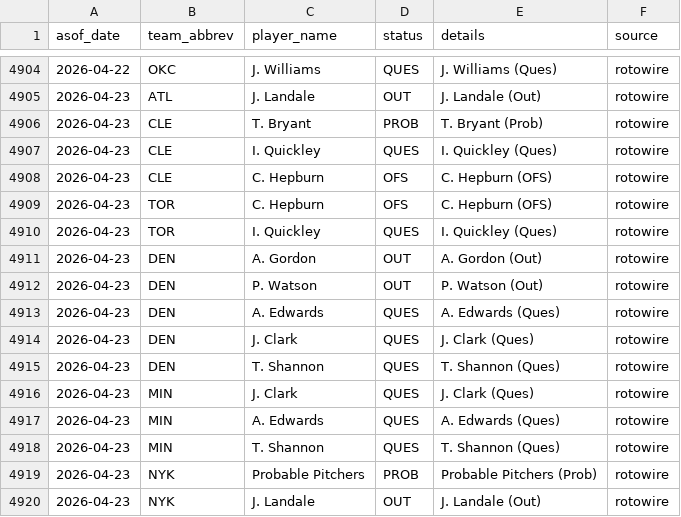
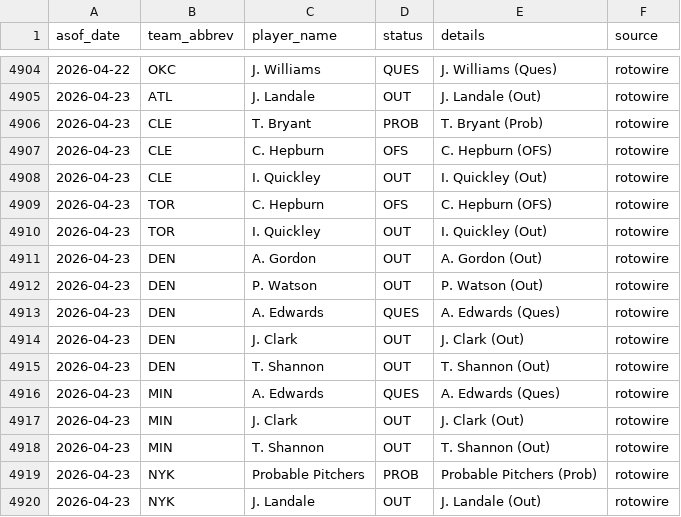
Before and after one commit to oliver-monday/NBAgent, a CSV file: logs/injury_log.csv, drawn as a sheet; only a part is shown, gaps mark what is left out.

```diff
--- a/logs/injury_log.csv
+++ b/logs/injury_log.csv
@@ -4906,6 +4906,6 @@ asof_date,team_abbrev,player_name,status,details,source
 2026-04-23,CLE,T. Bryant,PROB,T. Bryant (Prob),rotowire
-2026-04-23,CLE,I. Quickley,QUES,I. Quickley (Ques),rotowire
 2026-04-23,CLE,C. Hepburn,OFS,C. Hepburn (OFS),rotowire
+2026-04-23,CLE,I. Quickley,OUT,I. Quickley (Out),rotowire
 2026-04-23,TOR,C. Hepburn,OFS,C. Hepburn (OFS),rotowire
-2026-04-23,TOR,I. Quickley,QUES,I. Quickley (Ques),rotowire
+2026-04-23,TOR,I. Quickley,OUT,I. Quickley (Out),rotowire
 2026-04-23,DEN,A. Gordon,OUT,A. Gordon (Out),rotowire
@@ -4913,7 +4913,7 @@ asof_date,team_abbrev,player_name,status,details,source
 2026-04-23,DEN,A. Edwards,QUES,A. Edwards (Ques),rotowire
-2026-04-23,DEN,J. Clark,QUES,J. Clark (Ques),rotowire
-2026-04-23,DEN,T. Shannon,QUES,T. Shannon (Ques),rotowire
-2026-04-23,MIN,J. Clark,QUES,J. Clark (Ques),rotowire
+2026-04-23,DEN,J. Clark,OUT,J. Clark (Out),rotowire
+2026-04-23,DEN,T. Shannon,OUT,T. Shannon (Out),rotowire
 2026-04-23,MIN,A. Edwards,QUES,A. Edwards (Ques),rotowire
-2026-04-23,MIN,T. Shannon,QUES,T. Shannon (Ques),rotowire
+2026-04-23,MIN,J. Clark,OUT,J. Clark (Out),rotowire
+2026-04-23,MIN,T. Shannon,OUT,T. Shannon (Out),rotowire
 2026-04-23,NYK,Probable Pitchers,PROB,Probable Pitchers (Prob),rotowire
```
Also changed, not shown: 2 other files.
